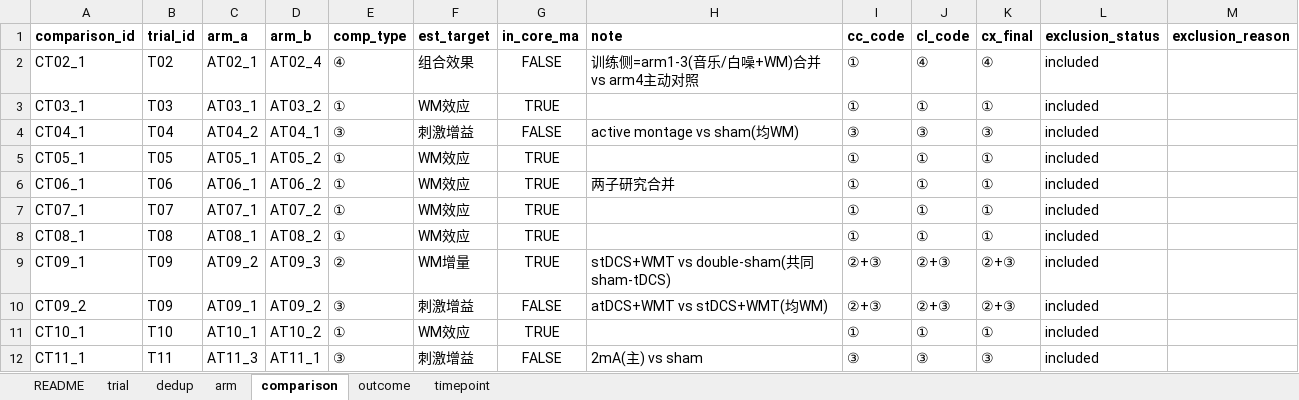
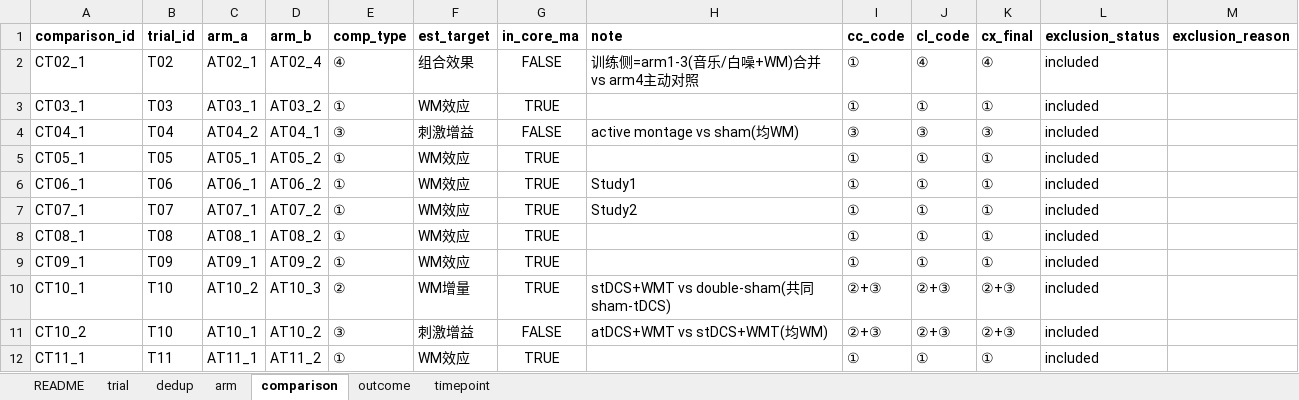
Before and after one commit to 007r007/meta-analysis-research, an Excel workbook: projects/paper-01/04-extract/数据_7_比较层新表.xlsx, sheet comparison, drawn as a sheet; only a part is shown; values as stored, in another font and other column widths than the file's, no borders; removed rows and columns are numbered as before the commit, all else as after; the diff covers the shown part only; the diff names each change by its address in the sheet, - before the commit and + after, or states it on an @@ line.

```diff
--- a/projects/paper-01/04-extract/数据_7_比较层新表.xlsx (sheet comparison)
+++ b/projects/paper-01/04-extract/数据_7_比较层新表.xlsx (sheet comparison)
-H6 (note): 两子研究合并
+H6 (note): Study1
-H7 (note): (empty)
+H7 (note): Study2
-C9 (arm_a): AT09_2
+C9 (arm_a): AT09_1
-D9 (arm_b): AT09_3
+D9 (arm_b): AT09_2
-E9 (comp_type): ②
+E9 (comp_type): ①
-F9 (est_target): WM增量
+F9 (est_target): WM效应
-H9 (note): stDCS+WMT vs double-sham(共同sham-tDCS)
+H9 (note): (empty)
-I9 (cc_code): ②+③
+I9 (cc_code): ①
-J9 (cl_code): ②+③
+J9 (cl_code): ①
-K9 (cx_final): ②+③
+K9 (cx_final): ①
-row 10: CT09_2 | T09 | AT09_1 | AT09_2 | ③ | 刺激增益 | FALSE | atDCS+WMT vs stDCS+WMT(均WM) | ②+③ | ②+③ | ②+③ | included
-C10 (arm_a): AT10_1
+C10 (arm_a): AT10_2
-D10 (arm_b): AT10_2
+D10 (arm_b): AT10_3
-E10 (comp_type): ①
+E10 (comp_type): ②
-F10 (est_target): WM效应
+F10 (est_target): WM增量
-H10 (note): (empty)
+H10 (note): stDCS+WMT vs double-sham(共同sham-tDCS)
-I10 (cc_code): ①
+I10 (cc_code): ②+③
-J10 (cl_code): ①
+J10 (cl_code): ②+③
-K10 (cx_final): ①
+K10 (cx_final): ②+③
+row 11: CT10_2 | T10 | AT10_1 | AT10_2 | ③ | 刺激增益 | FALSE | atDCS+WMT vs stDCS+WMT(均WM) | ②+③ | ②+③ | ②+③ | included
-C12 (arm_a): AT11_3
+C12 (arm_a): AT11_1
-D12 (arm_b): AT11_1
+D12 (arm_b): AT11_2
-E12 (comp_type): ③
+E12 (comp_type): ①
-F12 (est_target): 刺激增益
+F12 (est_target): WM效应
-G12 (in_core_ma): FALSE
+G12 (in_core_ma): TRUE
-H12 (note): 2mA(主) vs sham
+H12 (note): (empty)
-I12 (cc_code): ③
+I12 (cc_code): ①
-J12 (cl_code): ③
+J12 (cl_code): ①
-K12 (cx_final): ③
+K12 (cx_final): ①
```
Also changed, not shown: 6 added rows, 1 removed row and 105 edited cells elsewhere in this sheet, sheet arm, sheet trial, sheet outcome, sheet dedup, 23 other files.
